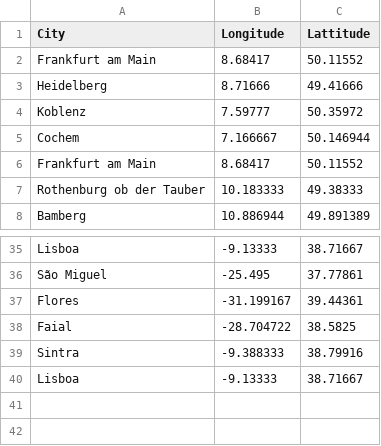
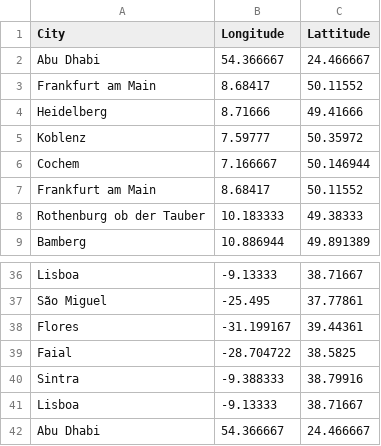
Before and after one commit to tetchen9/mapa, a CSV file: public/routes.csv, drawn as a sheet; only a part is shown, gaps mark what is left out.

Commit message:
updated route

```diff
--- a/public/routes.csv
+++ b/public/routes.csv
@@ -1,2 +1,3 @@
 City,Longitude,Lattitude
+Abu Dhabi, 54.366667, 24.466667
 Frankfurt am Main,8.68417,50.11552
@@ -40 +41,2 @@ Sintra,-9.388333,38.79916
 Lisboa,-9.13333,38.71667
+Abu Dhabi, 54.366667, 24.466667
```
Also changed, not shown: 12 other files.
